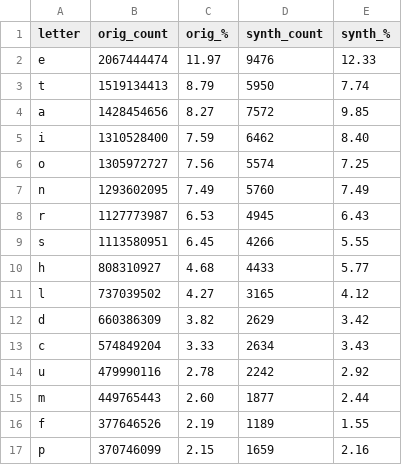
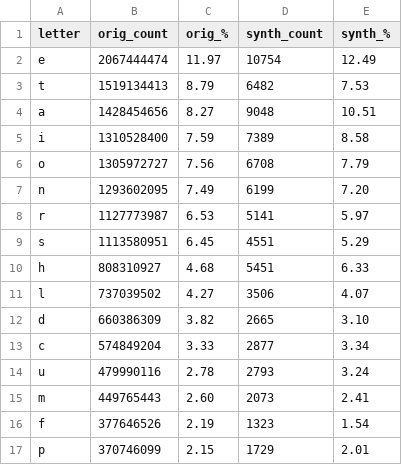
Before and after one commit to sgaliamov/keyvolve, a CSV file: data/stats/merged.letters.csv, drawn as a sheet; only a part is shown; the diff covers the shown part only.

```diff
--- a/data/stats/merged.letters.csv
+++ b/data/stats/merged.letters.csv
@@ -1,17 +1,17 @@
 letter,orig_count,orig_%,synth_count,synth_%
-e,2067444474,11.97,9476,12.33
-t,1519134413,8.79,5950,7.74
-a,1428454656,8.27,7572,9.85
-i,1310528400,7.59,6462,8.40
-o,1305972727,7.56,5574,7.25
-n,1293602095,7.49,5760,7.49
-r,1127773987,6.53,4945,6.43
-s,1113580951,6.45,4266,5.55
-h,808310927,4.68,4433,5.77
-l,737039502,4.27,3165,4.12
-d,660386309,3.82,2629,3.42
-c,574849204,3.33,2634,3.43
-u,479990116,2.78,2242,2.92
-m,449765443,2.60,1877,2.44
-f,377646526,2.19,1189,1.55
-p,370746099,2.15,1659,2.16
+e,2067444474,11.97,10754,12.49
+t,1519134413,8.79,6482,7.53
+a,1428454656,8.27,9048,10.51
+i,1310528400,7.59,7389,8.58
+o,1305972727,7.56,6708,7.79
+n,1293602095,7.49,6199,7.20
+r,1127773987,6.53,5141,5.97
+s,1113580951,6.45,4551,5.29
+h,808310927,4.68,5451,6.33
+l,737039502,4.27,3506,4.07
+d,660386309,3.82,2665,3.10
+c,574849204,3.33,2877,3.34
+u,479990116,2.78,2793,3.24
+m,449765443,2.60,2073,2.41
+f,377646526,2.19,1323,1.54
+p,370746099,2.15,1729,2.01
```
Also changed, not shown: 18 edited cells elsewhere in this file, 5 other files.
